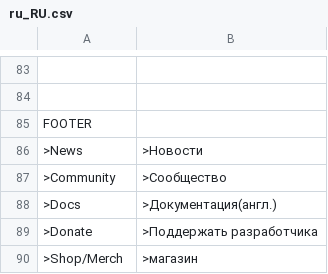
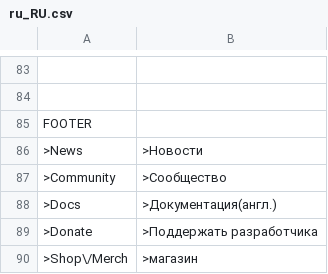
Before and after one commit to robiso/translation-russian, a CSV file: ru_RU.csv, drawn as a sheet; only a part is shown, gaps mark what is left out.

Commit message:
Update ru_RU.csv

```diff
--- a/ru_RU.csv
+++ b/ru_RU.csv
@@ -89,2 +89,2 @@ FOOTER
     ">Donate",">Поддержать разработчика"
-    ">Shop/Merch",">магазин"
+    ">Shop\/Merch",">магазин"
```
